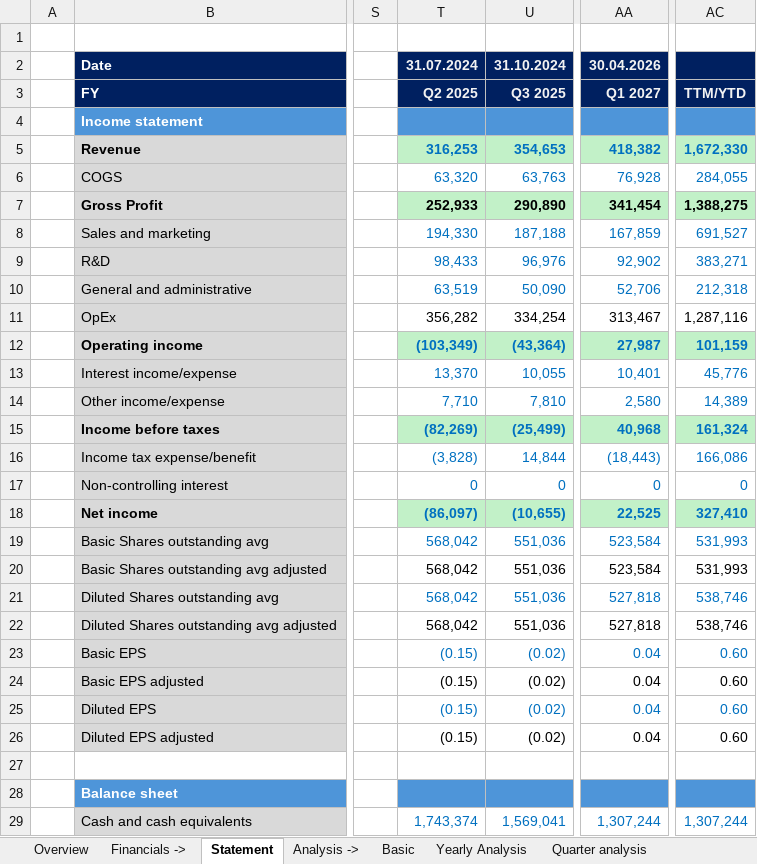
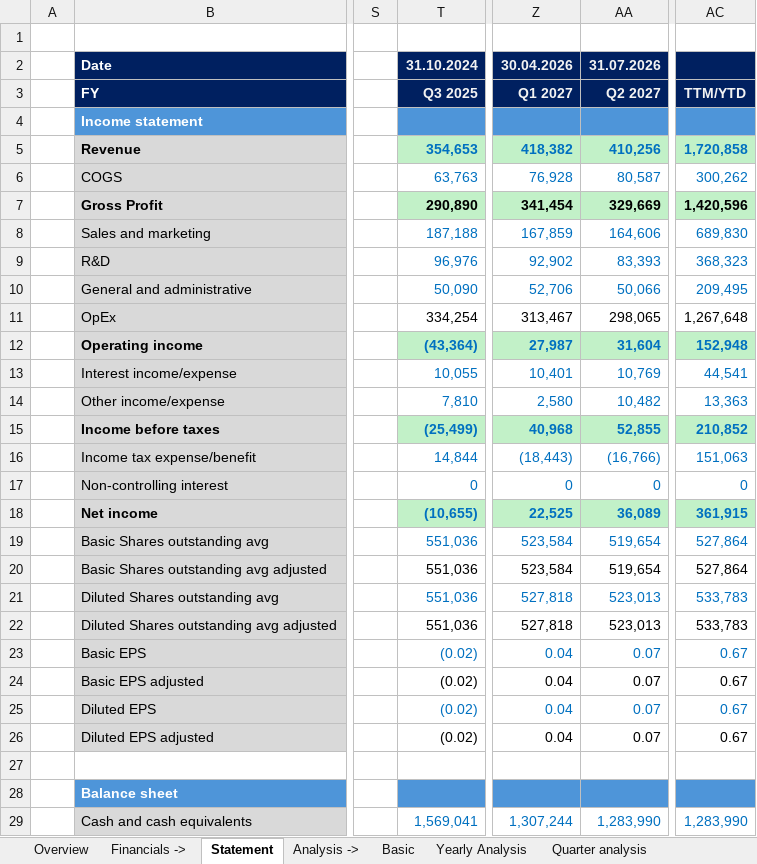
Before and after one commit to ady28/Finance-StockLists, an Excel workbook: PATH.xlsx, sheet Statement, drawn as a sheet; only a part is shown, gaps mark what is left out; values as stored, in another font and other column widths than the file's, no borders; removed rows and columns are numbered as before the commit, all else as after; the diff covers the shown part only; the diff names each change by its address in the sheet, - before the commit and + after, or states it on an @@ line.

```diff
--- a/PATH.xlsx (sheet Statement)
+++ b/PATH.xlsx (sheet Statement)
-column T, rows 2-29: 31.07.2024 | Q2 2025 |  | 316,253 | 63,320 | 252,933 | 194,330 | 98,433 | 63,519 | 356,282 | (103,349) | 13,370 | 7,710 | (82,269) | (3,828) | 0 | (86,097) | 568,042 | 568,042 | 568,042 | 568,042 | (0.15) | (0.15) | (0.15) | (0.15) |  |  | 1,743,374
+column AA, rows 2-29: 31.07.2026 | Q2 2027 |  | 410,256 | 80,587 | 329,669 | 164,606 | 83,393 | 50,066 | 298,065 | 31,604 | 10,769 | 10,482 | 52,855 | (16,766) | 0 | 36,089 | 519,654 | 519,654 | 523,013 | 523,013 | 0.07 | 0.07 | 0.07 | 0.07 |  |  | 1,283,990
-AC5: 1,672,330
+AC5: 1,720,858
-AC6: 284,055
+AC6: 300,262
-AC7: 1,388,275
+AC7: 1,420,596
-AC8: 691,527
+AC8: 689,830
-AC9: 383,271
+AC9: 368,323
-AC10: 212,318
+AC10: 209,495
-AC11: 1,287,116
+AC11: 1,267,648
-AC12: 101,159
+AC12: 152,948
-AC13: 45,776
+AC13: 44,541
-AC14: 14,389
+AC14: 13,363
-AC15: 161,324
+AC15: 210,852
-AC16: 166,086
+AC16: 151,063
-AC18: 327,410
+AC18: 361,915
-AC19:AC20: 531,993
+AC19:AC20: 527,864
-AC21:AC22: 538,746
+AC21:AC22: 533,783
-AC23:AC26: 0.60
+AC23:AC26: 0.67
-AC29: 1,307,244
+AC29: 1,283,990
```
Also changed, not shown: 108 edited cells elsewhere in this sheet, sheet Quarter analysis, sheet Revenue, sheet COGS & OpEx, sheet FCF & Other, sheet WC & Investments, sheet Multiples, 8 more sheets, formulas that keep their value, charts or pictures.
